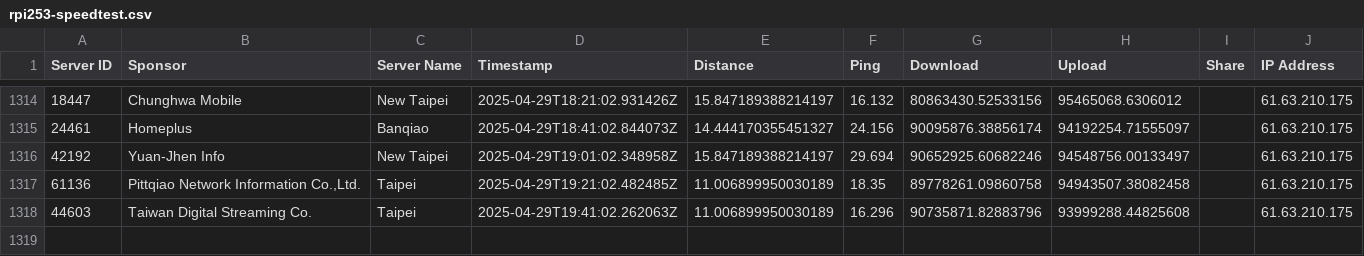
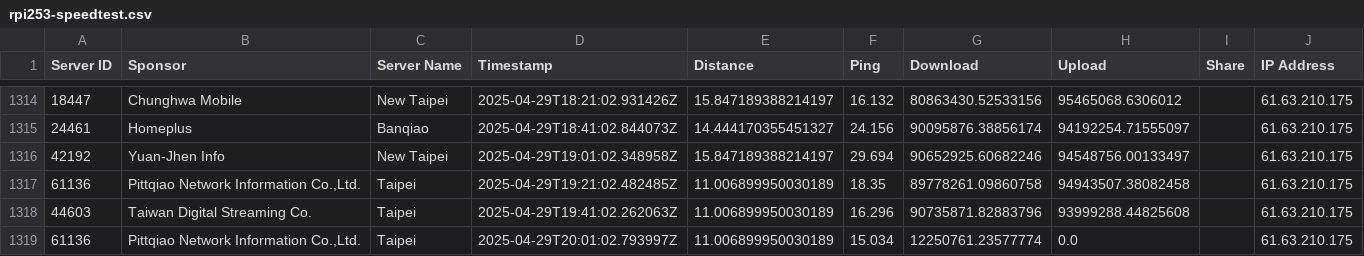
Before and after one commit to gslin/rpi253-speedtest, a CSV file: rpi253-speedtest.csv, drawn as a sheet; only a part is shown, gaps mark what is left out.

Commit message:
chore: add by run.sh.

```diff
--- a/rpi253-speedtest.csv
+++ b/rpi253-speedtest.csv
@@ -1318 +1318,2 @@ Server ID,Sponsor,Server Name,Timestamp,Distance,Ping,Download,Upload,Share,IP A
 44603,Taiwan Digital Streaming Co.,Taipei,2025-04-29T19:41:02.262063Z,11.006899950030189,16.296,90735871.82883796,93999288.44825608,,61.63.210.175
+61136,"Pittqiao Network Information Co.,Ltd.",Taipei,2025-04-29T20:01:02.793997Z,11.006899950030189,15.034,12250761.23577774,0.0,,61.63.210.175
```
